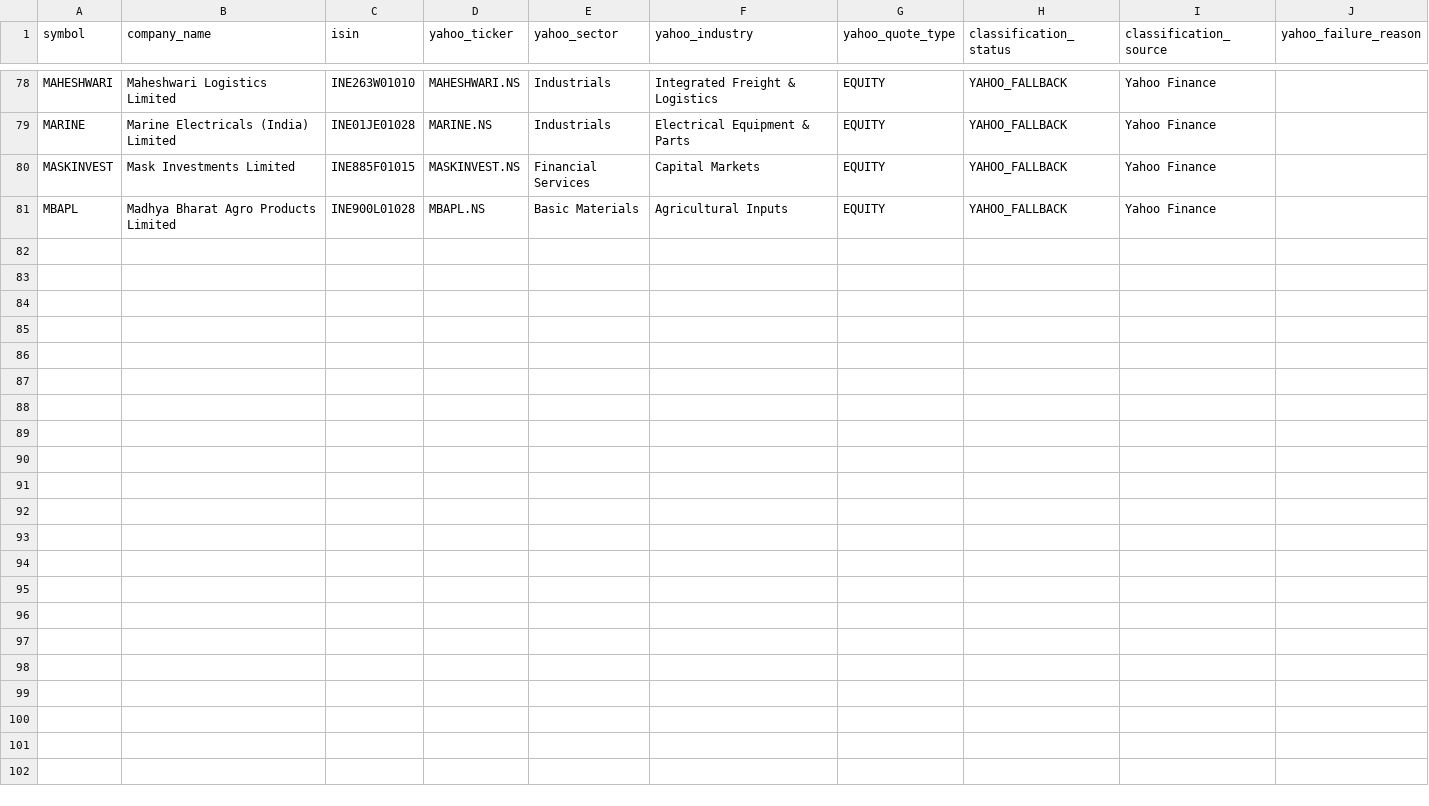
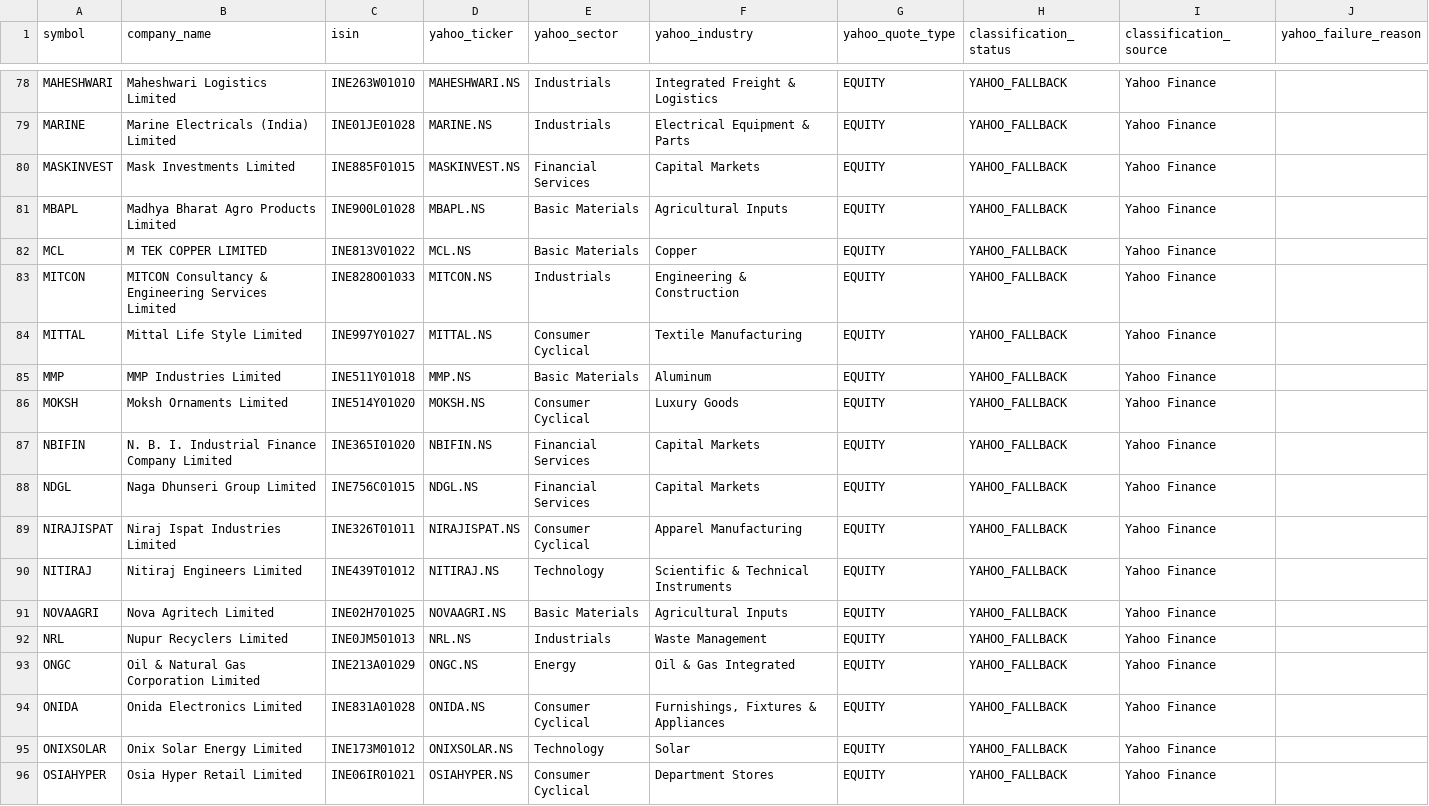
Before and after one commit to augmentalphawealth/Sectoral-Breadth-Dashboard, a CSV file: data/processed/nse_yahoo_industry_mapping.csv, drawn as a sheet; only a part is shown, gaps mark what is left out; the diff names each change by its address in the sheet, - before the commit and + after, or states it on an @@ line.

```diff
--- a/data/processed/nse_yahoo_industry_mapping.csv
+++ b/data/processed/nse_yahoo_industry_mapping.csv
+row 82: MCL | M TEK COPPER LIMITED | INE813V01022 | MCL.NS | Basic Materials | Copper | EQUITY | YAHOO_FALLBACK | Yahoo Finance
+row 83: MITCON | MITCON Consultancy & Engineering Services Limited | INE828O01033 | MITCON.NS | Industrials | Engineering & Construction | EQUITY | YAHOO_FALLBACK | Yahoo Finance
+row 84: MITTAL | Mittal Life Style Limited | INE997Y01027 | MITTAL.NS | Consumer Cyclical | Textile Manufacturing | EQUITY | YAHOO_FALLBACK | Yahoo Finance
+row 85: MMP | MMP Industries Limited | INE511Y01018 | MMP.NS | Basic Materials | Aluminum | EQUITY | YAHOO_FALLBACK | Yahoo Finance
+row 86: MOKSH | Moksh Ornaments Limited | INE514Y01020 | MOKSH.NS | Consumer Cyclical | Luxury Goods | EQUITY | YAHOO_FALLBACK | Yahoo Finance
+row 87: NBIFIN | N. B. I. Industrial Finance Company Limited | INE365I01020 | NBIFIN.NS | Financial Services | Capital Markets | EQUITY | YAHOO_FALLBACK | Yahoo Finance
+row 88: NDGL | Naga Dhunseri Group Limited | INE756C01015 | NDGL.NS | Financial Services | Capital Markets | EQUITY | YAHOO_FALLBACK | Yahoo Finance
+row 89: NIRAJISPAT | Niraj Ispat Industries Limited | INE326T01011 | NIRAJISPAT.NS | Consumer Cyclical | Apparel Manufacturing | EQUITY | YAHOO_FALLBACK | Yahoo Finance
+row 90: NITIRAJ | Nitiraj Engineers Limited | INE439T01012 | NITIRAJ.NS | Technology | Scientific & Technical Instruments | EQUITY | YAHOO_FALLBACK | Yahoo Finance
+row 91: NOVAAGRI | Nova Agritech Limited | INE02H701025 | NOVAAGRI.NS | Basic Materials | Agricultural Inputs | EQUITY | YAHOO_FALLBACK | Yahoo Finance
+row 92: NRL | Nupur Recyclers Limited | INE0JM501013 | NRL.NS | Industrials | Waste Management | EQUITY | YAHOO_FALLBACK | Yahoo Finance
+row 93: ONGC | Oil & Natural Gas Corporation Limited | INE213A01029 | ONGC.NS | Energy | Oil & Gas Integrated | EQUITY | YAHOO_FALLBACK | Yahoo Finance
+row 94: ONIDA | Onida Electronics Limited | INE831A01028 | ONIDA.NS | Consumer Cyclical | Furnishings, Fixtures & Appliances | EQUITY | YAHOO_FALLBACK | Yahoo Finance
+row 95: ONIXSOLAR | Onix Solar Energy Limited | INE173M01012 | ONIXSOLAR.NS | Technology | Solar | EQUITY | YAHOO_FALLBACK | Yahoo Finance
+row 96: OSIAHYPER | Osia Hyper Retail Limited | INE06IR01021 | OSIAHYPER.NS | Consumer Cyclical | Department Stores | EQUITY | YAHOO_FALLBACK | Yahoo Finance
```
Also changed, not shown: data/processed/nse_yahoo_still_unmapped.csv, 1 other file.
